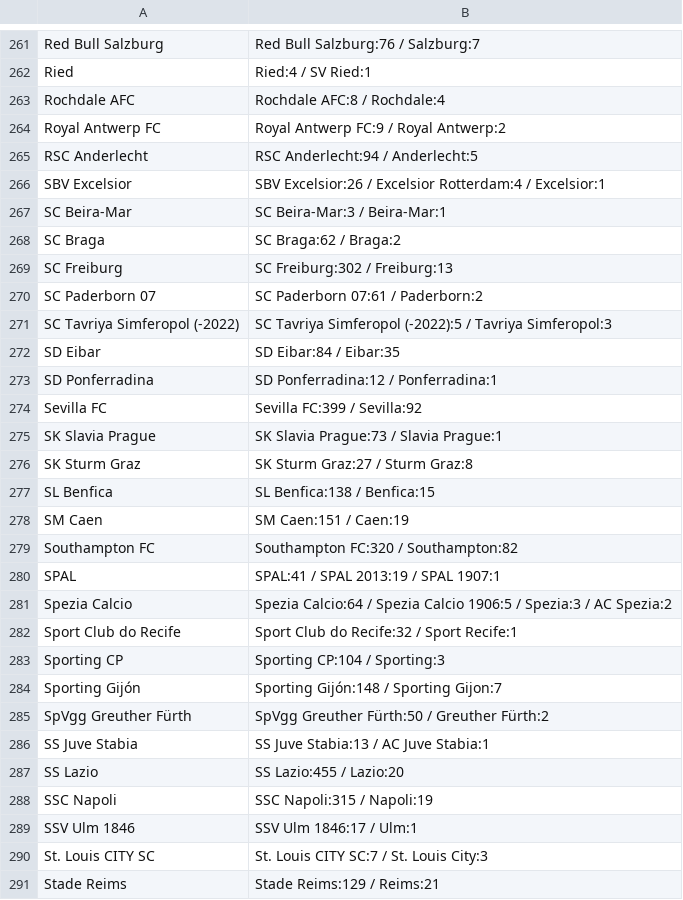
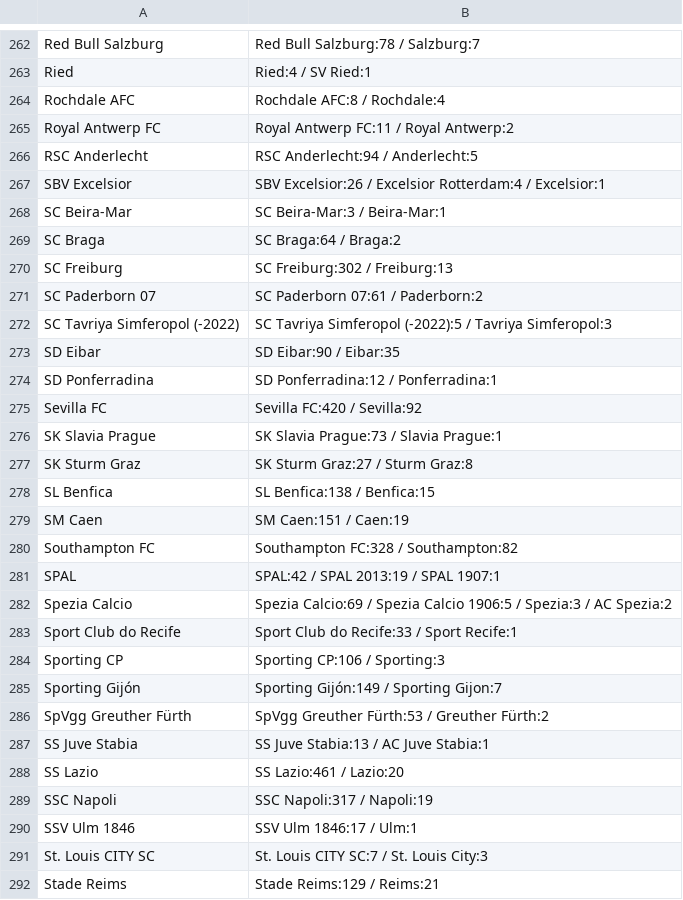
Before and after one commit to Juwon-Seo/soc, a CSV file: elo/aliases.csv, drawn as a sheet; only a part is shown, gaps mark what is left out; addresses are those after the commit; the diff covers the shown part only; the diff names each change by its address in the sheet, - before the commit and + after, or states it on an @@ line.

```diff
--- a/elo/aliases.csv
+++ b/elo/aliases.csv
-B262: Red Bull Salzburg:76 / Salzburg:7
+B262: Red Bull Salzburg:78 / Salzburg:7
-B265: Royal Antwerp FC:9 / Royal Antwerp:2
+B265: Royal Antwerp FC:11 / Royal Antwerp:2
-B269: SC Braga:62 / Braga:2
+B269: SC Braga:64 / Braga:2
-B273: SD Eibar:84 / Eibar:35
+B273: SD Eibar:90 / Eibar:35
-B275: Sevilla FC:399 / Sevilla:92
+B275: Sevilla FC:420 / Sevilla:92
-B280: Southampton FC:320 / Southampton:82
+B280: Southampton FC:328 / Southampton:82
-B281: SPAL:41 / SPAL 2013:19 / SPAL 1907:1
+B281: SPAL:42 / SPAL 2013:19 / SPAL 1907:1
-B282: Spezia Calcio:64 / Spezia…
+B282: Spezia Calcio:69 / Spezia…
-B283: Sport Club do Recife:32 / Sport Recife:1
+B283: Sport Club do Recife:33 / Sport Recife:1
-B284: Sporting CP:104 / Sporting:3
+B284: Sporting CP:106 / Sporting:3
-B285: Sporting Gijón:148 / Sporting Gijon:7
+B285: Sporting Gijón:149 / Sporting Gijon:7
-B286: SpVgg Greuther Fürth:50 / Greuther Fürth:2
+B286: SpVgg Greuther Fürth:53 / Greuther Fürth:2
-B288: SS Lazio:455 / Lazio:20
+B288: SS Lazio:461 / Lazio:20
-B289: SSC Napoli:315 / Napoli:19
+B289: SSC Napoli:317 / Napoli:19
```
Also changed, not shown: 1 added row and 126 edited cells elsewhere in this file, 23 other files.
